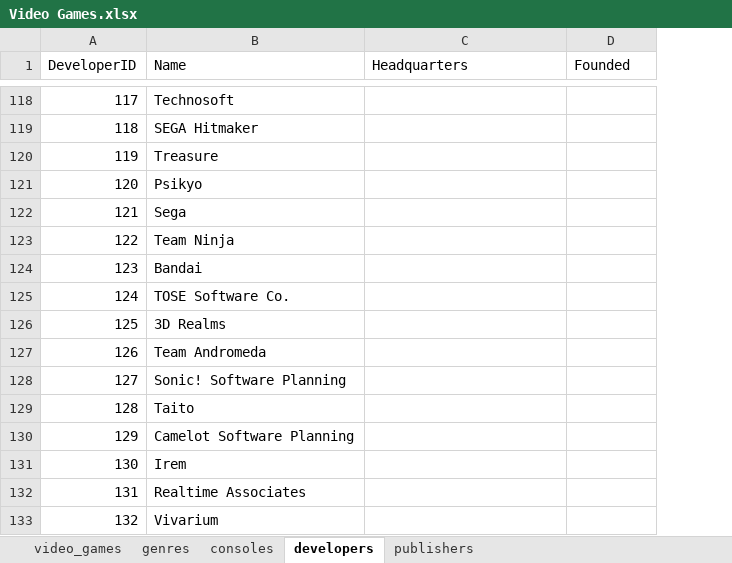
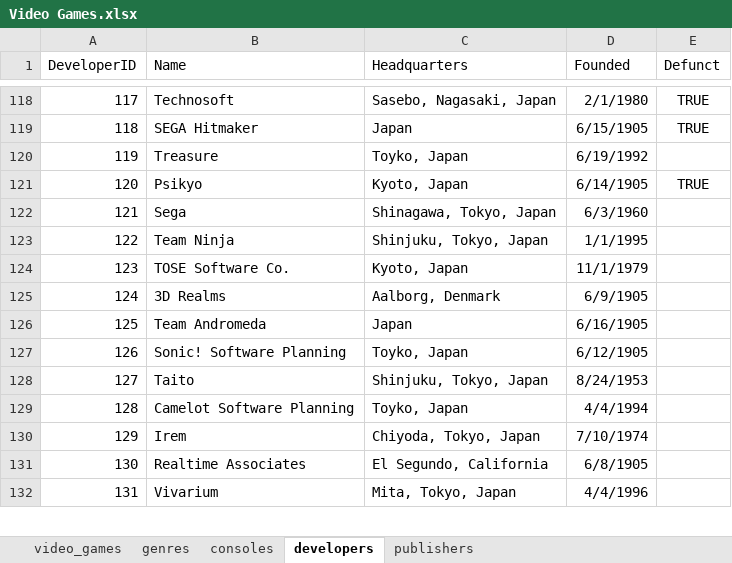
Before and after one commit to ajordan226/Video-Games, an Excel workbook: Video Games.xlsx, sheet developers, drawn as a sheet; only a part is shown, gaps mark what is left out; values as stored, in another font and other column widths than the file's, no borders; removed rows and columns are numbered as before the commit, all else as after; the diff covers the shown part only; the diff names each change by its address in the sheet, - before the commit and + after, or states it on an @@ line.

Commit message:
Added more to developer sheet

```diff
--- a/Video Games.xlsx (sheet developers)
+++ b/Video Games.xlsx (sheet developers)
+column E (Defunct), rows 118-121: TRUE | TRUE |  | TRUE
-C118 (Headquarters): (empty)
+C118 (Headquarters): Sasebo, Nagasaki, Japan
-D118 (Founded): (empty)
+D118 (Founded): 2/1/1980
-C119 (Headquarters): (empty)
+C119 (Headquarters): Japan
-D119 (Founded): (empty)
+D119 (Founded): 6/15/1905
-C120 (Headquarters): (empty)
+C120 (Headquarters): Toyko, Japan
-D120 (Founded): (empty)
+D120 (Founded): 6/19/1992
-C121 (Headquarters): (empty)
+C121 (Headquarters): Kyoto, Japan
-D121 (Founded): (empty)
+D121 (Founded): 6/14/1905
-C122 (Headquarters): (empty)
+C122 (Headquarters): Shinagawa, Tokyo, Japan
-D122 (Founded): (empty)
+D122 (Founded): 6/3/1960
-C123 (Headquarters): (empty)
+C123 (Headquarters): Shinjuku, Tokyo, Japan
-D123 (Founded): (empty)
+D123 (Founded): 1/1/1995
-row 124: 123 | Bandai
@@ column A (DeveloperID) renumbered from row 124 down @@
-C124 (Headquarters): (empty)
+C124 (Headquarters): Kyoto, Japan
-D124 (Founded): (empty)
+D124 (Founded): 11/1/1979
-C125 (Headquarters): (empty)
+C125 (Headquarters): Aalborg, Denmark
-D125 (Founded): (empty)
+D125 (Founded): 6/9/1905
-C126 (Headquarters): (empty)
+C126 (Headquarters): Japan
-D126 (Founded): (empty)
+D126 (Founded): 6/16/1905
-C127 (Headquarters): (empty)
+C127 (Headquarters): Toyko, Japan
-D127 (Founded): (empty)
+D127 (Founded): 6/12/1905
-C128 (Headquarters): (empty)
+C128 (Headquarters): Shinjuku, Tokyo, Japan
-D128 (Founded): (empty)
+D128 (Founded): 8/24/1953
-C129 (Headquarters): (empty)
+C129 (Headquarters): Toyko, Japan
-D129 (Founded): (empty)
+D129 (Founded): 4/4/1994
-C130 (Headquarters): (empty)
+C130 (Headquarters): Chiyoda, Tokyo, Japan
-D130 (Founded): (empty)
+D130 (Founded): 7/10/1974
-C131 (Headquarters): (empty)
+C131 (Headquarters): El Segundo, California
-D131 (Founded): (empty)
+D131 (Founded): 6/8/1905
-C132 (Headquarters): (empty)
+C132 (Headquarters): Mita, Tokyo, Japan
-D132 (Founded): (empty)
+D132 (Founded): 4/4/1996
```
Also changed, not shown: 4 removed rows and 173 edited cells elsewhere in this sheet, sheet video_games.
